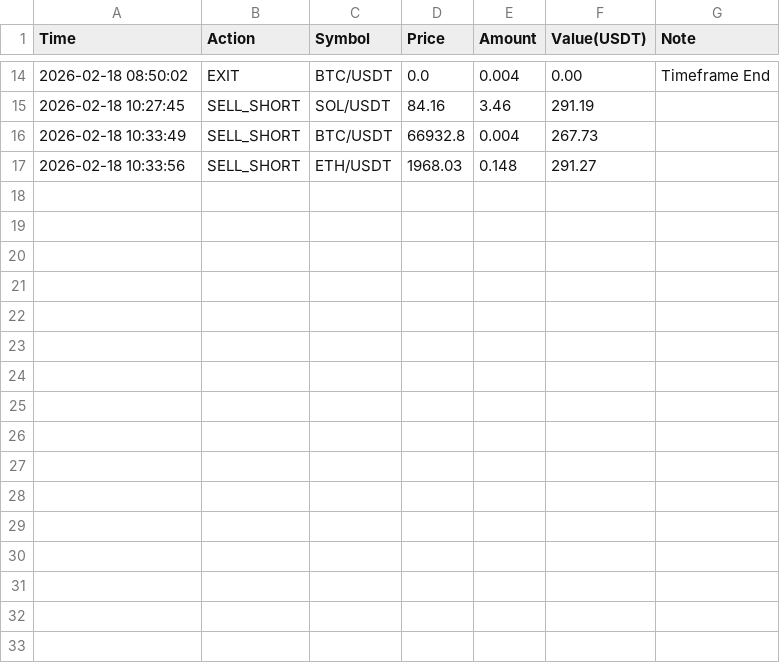
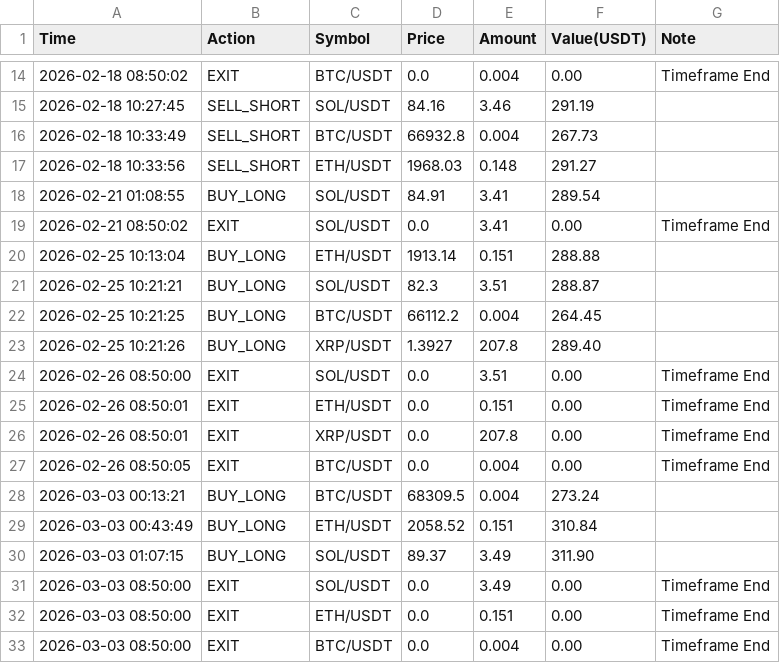
Before and after one commit to sdpark64/coin, a CSV file: trade_history.csv, drawn as a sheet; only a part is shown, gaps mark what is left out; the diff names each change by its address in the sheet, - before the commit and + after, or states it on an @@ line.

```diff
--- a/trade_history.csv
+++ b/trade_history.csv
+row 18: 2026-02-21 01:08:55 | BUY_LONG | SOL/USDT | 84.91 | 3.41 | 289.54
+row 19: 2026-02-21 08:50:02 | EXIT | SOL/USDT | 0.0 | 3.41 | 0.00 | Timeframe End
+row 20: 2026-02-25 10:13:04 | BUY_LONG | ETH/USDT | 1913.14 | 0.151 | 288.88
+row 21: 2026-02-25 10:21:21 | BUY_LONG | SOL/USDT | 82.3 | 3.51 | 288.87
+row 22: 2026-02-25 10:21:25 | BUY_LONG | BTC/USDT | 66112.2 | 0.004 | 264.45
+row 23: 2026-02-25 10:21:26 | BUY_LONG | XRP/USDT | 1.3927 | 207.8 | 289.40
+row 24: 2026-02-26 08:50:00 | EXIT | SOL/USDT | 0.0 | 3.51 | 0.00 | Timeframe End
+row 25: 2026-02-26 08:50:01 | EXIT | ETH/USDT | 0.0 | 0.151 | 0.00 | Timeframe End
+row 26: 2026-02-26 08:50:01 | EXIT | XRP/USDT | 0.0 | 207.8 | 0.00 | Timeframe End
+row 27: 2026-02-26 08:50:05 | EXIT | BTC/USDT | 0.0 | 0.004 | 0.00 | Timeframe End
+row 28: 2026-03-03 00:13:21 | BUY_LONG | BTC/USDT | 68309.5 | 0.004 | 273.24
+row 29: 2026-03-03 00:43:49 | BUY_LONG | ETH/USDT | 2058.52 | 0.151 | 310.84
+row 30: 2026-03-03 01:07:15 | BUY_LONG | SOL/USDT | 89.37 | 3.49 | 311.90
+row 31: 2026-03-03 08:50:00 | EXIT | SOL/USDT | 0.0 | 3.49 | 0.00 | Timeframe End
+row 32: 2026-03-03 08:50:00 | EXIT | ETH/USDT | 0.0 | 0.151 | 0.00 | Timeframe End
+row 33: 2026-03-03 08:50:00 | EXIT | BTC/USDT | 0.0 | 0.004 | 0.00 | Timeframe End
```
Also changed, not shown: 3 other files.
